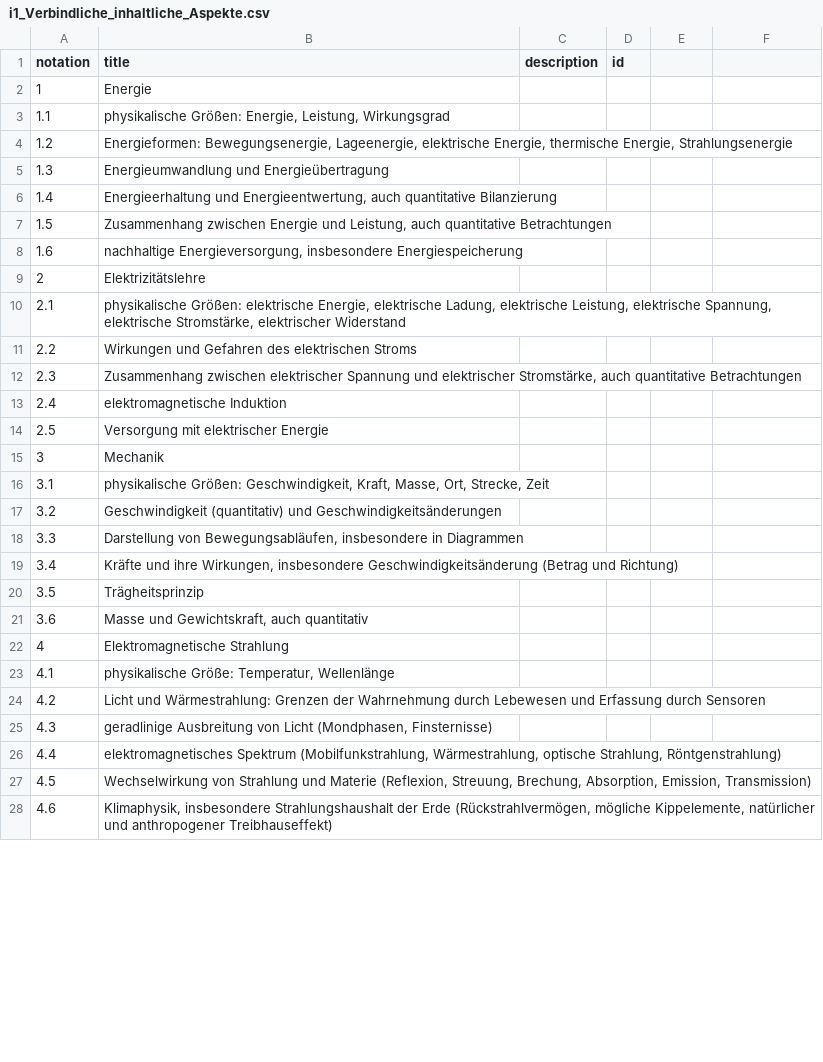
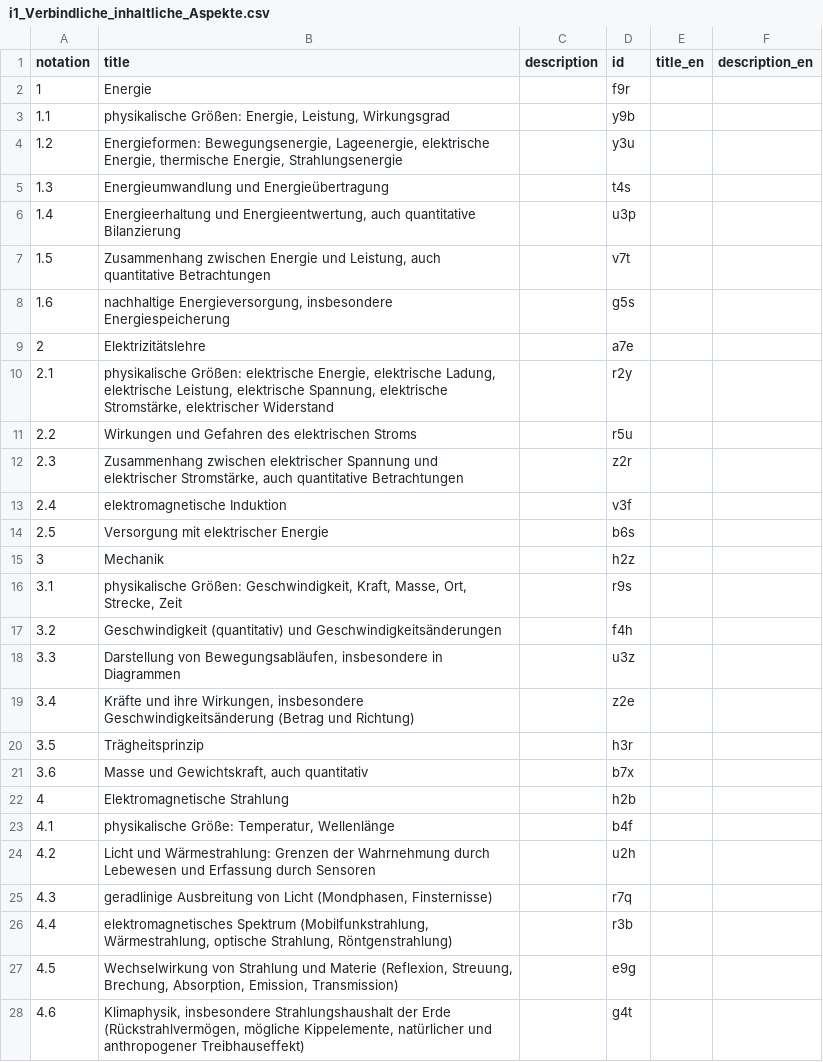
Before and after one commit to iqb-vocabs/v47, a CSV file: csv/i1_Verbindliche_inhaltliche_Aspekte.csv, drawn as a sheet; only a part is shown; the diff covers the shown part only.

```diff
--- a/csv/i1_Verbindliche_inhaltliche_Aspekte.csv
+++ b/csv/i1_Verbindliche_inhaltliche_Aspekte.csv
@@ -1,28 +1,28 @@
-"notation","title","description","id"
-1, "Energie",,
-1.1,"physikalische Größen: Energie, Leistung, Wirkungsgrad",,
-1.2,"Energieformen: Bewegungsenergie, Lageenergie, elektrische Energie, thermische Energie, Strahlungsenergie",,
-1.3,"Energieumwandlung und Energieübertragung",,
-1.4,"Energieerhaltung und Energieentwertung, auch quantitative Bilanzierung",,
-1.5,"Zusammenhang zwischen Energie und Leistung, auch quantitative Betrachtungen",,
-1.6,"nachhaltige Energieversorgung, insbesondere Energiespeicherung",,
-2,"Elektrizitätslehre",,
-2.1,"physikalische Größen: elektrische Energie, elektrische Ladung, elektrische Leistung, elektrische Spannung, elektrische Stromstärke, elektrischer Widerstand",,
-2.2,"Wirkungen und Gefahren des elektrischen Stroms",,
-2.3,"Zusammenhang zwischen elektrischer Spannung und elektrischer Stromstärke, auch quantitative Betrachtungen",,
-2.4,"elektromagnetische Induktion",,
-2.5,"Versorgung mit elektrischer Energie",,
-3,"Mechanik",,
-3.1,"physikalische Größen: Geschwindigkeit, Kraft, Masse, Ort, Strecke, Zeit",,
-3.2,"Geschwindigkeit (quantitativ) und Geschwindigkeitsänderungen",,
-3.3,"Darstellung von Bewegungsabläufen, insbesondere in Diagrammen",,
-3.4,"Kräfte und ihre Wirkungen, insbesondere Geschwindigkeitsänderung (Betrag und Richtung)",,
-3.5,"Trägheitsprinzip",,
-3.6,"Masse und Gewichtskraft, auch quantitativ",,
-4,"Elektromagnetische Strahlung",,
-4.1,"physikalische Größe: Temperatur, Wellenlänge",,
-4.2,"Licht und Wärmestrahlung: Grenzen der Wahrnehmung durch Lebewesen und Erfassung durch Sensoren",,
-4.3,"geradlinige Ausbreitung von Licht (Mondphasen, Finsternisse)",,
-4.4,"elektromagnetisches Spektrum (Mobilfunkstrahlung, Wärmestrahlung, optische Strahlung, Röntgenstrahlung)",,
-4.5,"Wechselwirkung von Strahlung und Materie (Reflexion, Streuung, Brechung, Absorption, Emission, Transmission)",,
-4.6,"Klimaphysik, insbesondere Strahlungshaushalt der Erde (Rückstrahlvermögen, mögliche Kippelemente, natürlicher und anthropogener Treibhauseffekt)",,
+"notation","title","description","id","title_en","description_en"
+"1","Energie","","f9r",,
+"1.1","physikalische Größen: Energie, Leistung, Wirkungsgrad","","y9b",,
+"1.2","Energieformen: Bewegungsenergie, Lageenergie, elektrische Energie, thermische Energie, Strahlungsenergie","","y3u",,
+"1.3","Energieumwandlung und Energieübertragung","","t4s",,
+"1.4","Energieerhaltung und Energieentwertung, auch quantitative Bilanzierung","","u3p",,
+"1.5","Zusammenhang zwischen Energie und Leistung, auch quantitative Betrachtungen","","v7t",,
+"1.6","nachhaltige Energieversorgung, insbesondere Energiespeicherung","","g5s",,
+"2","Elektrizitätslehre","","a7e",,
+"2.1","physikalische Größen: elektrische Energie, elektrische Ladung, elektrische Leistung, elektrische Spannung, elektrische Stromstärke, elektrischer Widerstand","","r2y",,
+"2.2","Wirkungen und Gefahren des elektrischen Stroms","","r5u",,
+"2.3","Zusammenhang zwischen elektrischer Spannung und elektrischer Stromstärke, auch quantitative Betrachtungen","","z2r",,
+"2.4","elektromagnetische Induktion","","v3f",,
+"2.5","Versorgung mit elektrischer Energie","","b6s",,
+"3","Mechanik","","h2z",,
+"3.1","physikalische Größen: Geschwindigkeit, Kraft, Masse, Ort, Strecke, Zeit","","r9s",,
+"3.2","Geschwindigkeit (quantitativ) und Geschwindigkeitsänderungen","","f4h",,
+"3.3","Darstellung von Bewegungsabläufen, insbesondere in Diagrammen","","u3z",,
+"3.4","Kräfte und ihre Wirkungen, insbesondere Geschwindigkeitsänderung (Betrag und Richtung)","","z2e",,
+"3.5","Trägheitsprinzip","","h3r",,
+"3.6","Masse und Gewichtskraft, auch quantitativ","","b7x",,
+"4","Elektromagnetische Strahlung","","h2b",,
+"4.1","physikalische Größe: Temperatur, Wellenlänge","","b4f",,
+"4.2","Licht und Wärmestrahlung: Grenzen der Wahrnehmung durch Lebewesen und Erfassung durch Sensoren","","u2h",,
+"4.3","geradlinige Ausbreitung von Licht (Mondphasen, Finsternisse)","","r7q",,
+"4.4","elektromagnetisches Spektrum (Mobilfunkstrahlung, Wärmestrahlung, optische Strahlung, Röntgenstrahlung)","","r3b",,
+"4.5","Wechselwirkung von Strahlung und Materie (Reflexion, Streuung, Brechung, Absorption, Emission, Transmission)","","e9g",,
+"4.6","Klimaphysik, insbesondere Strahlungshaushalt der Erde (Rückstrahlvermögen, mögliche Kippelemente, natürlicher und anthropogener Treibhauseffekt)","","g4t",,
```
Also changed, not shown: 4 edited cells elsewhere in this file, csv/a1_Anforderungsbereiche.csv, csv/b1_Basiskonzepte.csv, 8 other files.
